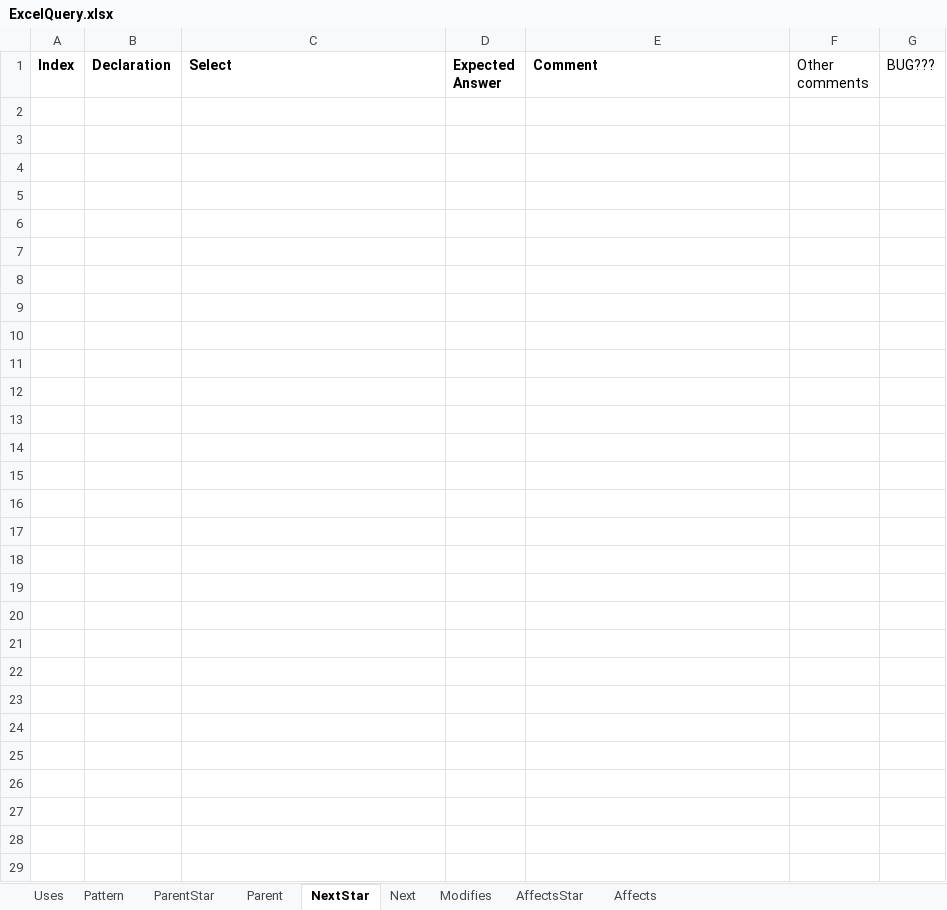
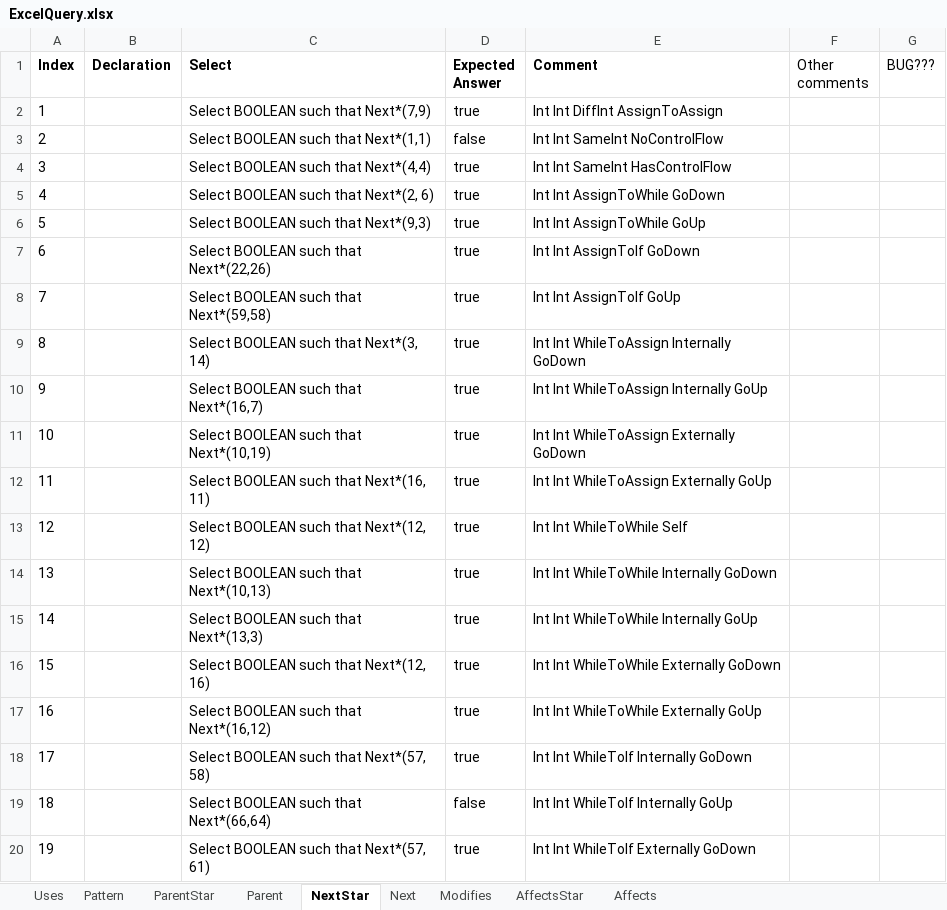
Before and after one commit to ChuaPingChan/SpaXI, an Excel workbook: AutomaticProjectTesting_Aug2015_VS2015/EmptyGeneralTesting/Release/Test10_Loop/ExcelQuery.xlsx, sheet NextStar, drawn as a sheet; only a part is shown; values as stored, in another font and other column widths than the file's, no borders; conditional formats not drawn; the diff covers the shown part only; the diff names each change by its address in the sheet, - before the commit and + after, or states it on an @@ line.

Commit message:
Add NextStar Specialised test

```diff
--- a/AutomaticProjectTesting_Aug2015_VS2015/EmptyGeneralTesting/Release/Test10_Loop/ExcelQuery.xlsx (sheet NextStar)
+++ b/AutomaticProjectTesting_Aug2015_VS2015/EmptyGeneralTesting/Release/Test10_Loop/ExcelQuery.xlsx (sheet NextStar)
+row 2: 1 |  | Select BOOLEAN such that Next*(7,9) | true | Int Int DiffInt AssignToAssign
+row 3: 2 |  | Select BOOLEAN such that Next*(1,1) | false | Int Int SameInt NoControlFlow
+row 4: 3 |  | Select BOOLEAN such that Next*(4,4) | true | Int Int SameInt HasControlFlow
+row 5: 4 |  | Select BOOLEAN such that Next*(2, 6) | true | Int Int AssignToWhile GoDown
+row 6: 5 |  | Select BOOLEAN such that Next*(9,3) | true | Int Int AssignToWhile GoUp
+row 7: 6 |  | Select BOOLEAN such that Next*(22,26) | true | Int Int AssignToIf GoDown
+row 8: 7 |  | Select BOOLEAN such that Next*(59,58) | true | Int Int AssignToIf GoUp
+row 9: 8 |  | Select BOOLEAN such that Next*(3, 14) | true | Int Int WhileToAssign Internally GoDown
+row 10: 9 |  | Select BOOLEAN such that Next*(16,7) | true | Int Int WhileToAssign Internally GoUp
+row 11: 10 |  | Select BOOLEAN such that Next*(10,19) | true | Int Int WhileToAssign Externally GoDown
+row 12: 11 |  | Select BOOLEAN such that Next*(16, 11) | true | Int Int WhileToAssign Externally GoUp
+row 13: 12 |  | Select BOOLEAN such that Next*(12, 12) | true | Int Int WhileToWhile Self
+row 14: 13 |  | Select BOOLEAN such that Next*(10,13) | true | Int Int WhileToWhile Internally GoDown
+row 15: 14 |  | Select BOOLEAN such that Next*(13,3) | true | Int Int WhileToWhile Internally GoUp
+row 16: 15 |  | Select BOOLEAN such that Next*(12, 16) | true | Int Int WhileToWhile Externally GoDown
+row 17: 16 |  | Select BOOLEAN such that Next*(16,12) | true | Int Int WhileToWhile Externally GoUp
+row 18: 17 |  | Select BOOLEAN such that Next*(57, 58) | true | Int Int WhileToIf Internally GoDown
+row 19: 18 |  | Select BOOLEAN such that Next*(66,64) | false | Int Int WhileToIf Internally GoUp
+row 20: 19 |  | Select BOOLEAN such that Next*(57, 61) | true | Int Int WhileToIf Externally GoDown
```
Also changed, not shown: 112 added rows elsewhere in this sheet, 4 other files.
